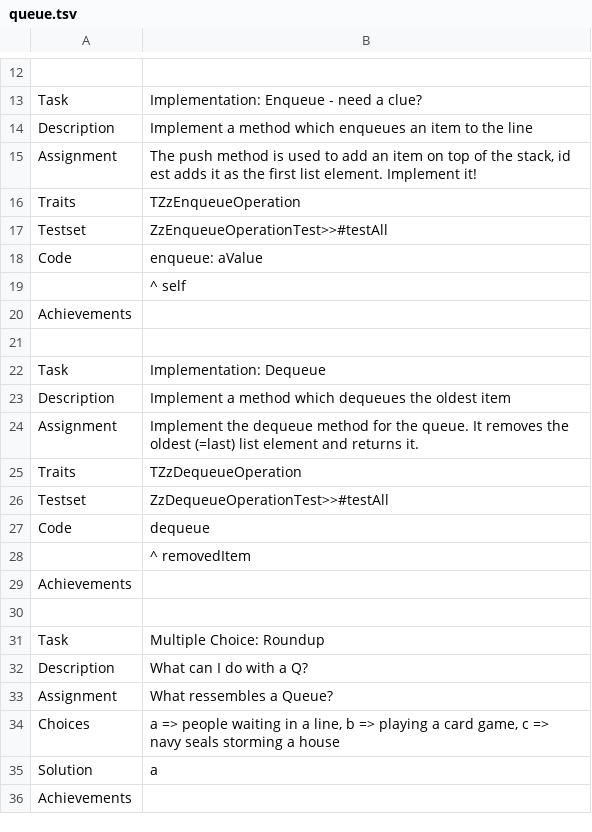
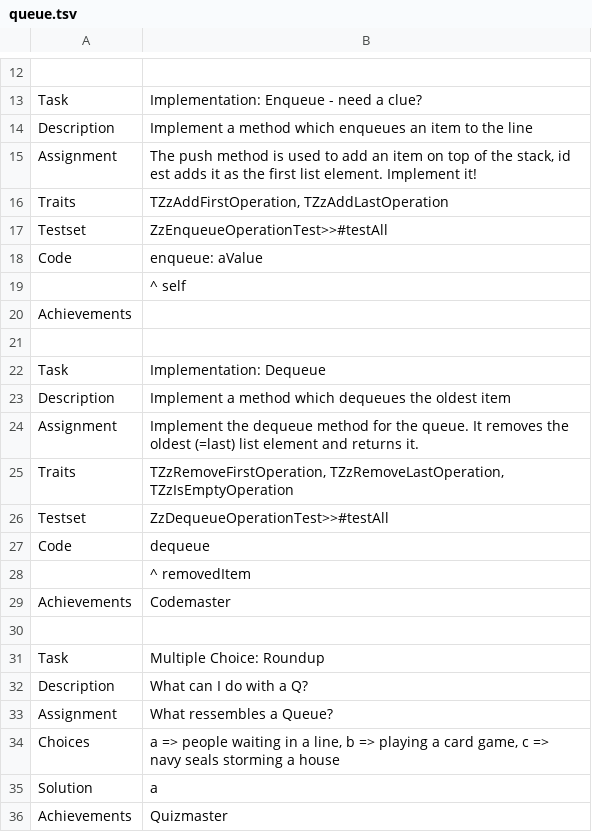
Before and after one commit to leoschweizer/LizViz, a TSV file: dependencies/units/queue.tsv, drawn as a sheet; only a part is shown, gaps mark what is left out.

Commit message:
Update queue.tsv

```diff
--- a/dependencies/units/queue.tsv
+++ b/dependencies/units/queue.tsv
@@ -15,3 +15,3 @@ Description	Implement a method which enqueues an item to the line
 Assignment	The push method is used to add an item on top of the stack, id est adds it as the first list element. Implement it!
-Traits	TZzEnqueueOperation
+Traits	TZzAddFirstOperation, TZzAddLastOperation
 Testset	ZzEnqueueOperationTest>>#testAll
@@ -24,3 +24,3 @@ Description	Implement a method which dequeues the oldest item
 Assignment	Implement the dequeue method for the queue. It removes the oldest (=last) list element and returns it.
-Traits	TZzDequeueOperation
+Traits	TZzRemoveFirstOperation, TZzRemoveLastOperation, TZzIsEmptyOperation
 Testset	ZzDequeueOperationTest>>#testAll
@@ -28,3 +28,3 @@ Code	dequeue
 	    ^ removedItem
-Achievements	
+Achievements	Codemaster
 	
@@ -35,2 +35,2 @@ Choices	a => people waiting in a line, b => playing a card game, c => navy seals
 Solution	a
-Achievements	
+Achievements	Quizmaster
```
